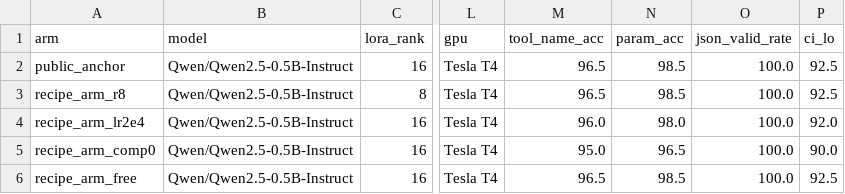
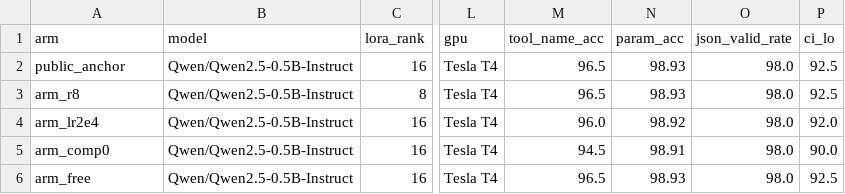
Before and after one commit to thanhhao98/ChatSystem, a CSV file: training/recipes/results.csv, drawn as a sheet; only a part is shown, gaps mark what is left out; the diff names each change by its address in the sheet, - before the commit and + after, or states it on an @@ line.

```diff
--- a/training/recipes/results.csv
+++ b/training/recipes/results.csv
-N2:N3 (param_acc): 98.5
+N2:N3 (param_acc): 98.93
-O2:O6 (json_valid_rate): 100.0
+O2:O6 (json_valid_rate): 98.0
-A3 (arm): recipe_arm_r8
+A3 (arm): arm_r8
-A4 (arm): recipe_arm_lr2e4
+A4 (arm): arm_lr2e4
-N4 (param_acc): 98.0
+N4 (param_acc): 98.92
-A5 (arm): recipe_arm_comp0
+A5 (arm): arm_comp0
-M5 (tool_name_acc): 95.0
+M5 (tool_name_acc): 94.5
-N5 (param_acc): 96.5
+N5 (param_acc): 98.91
-A6 (arm): recipe_arm_free
+A6 (arm): arm_free
-N6 (param_acc): 98.5
+N6 (param_acc): 98.93
```
Also changed, not shown: 6 other files.
